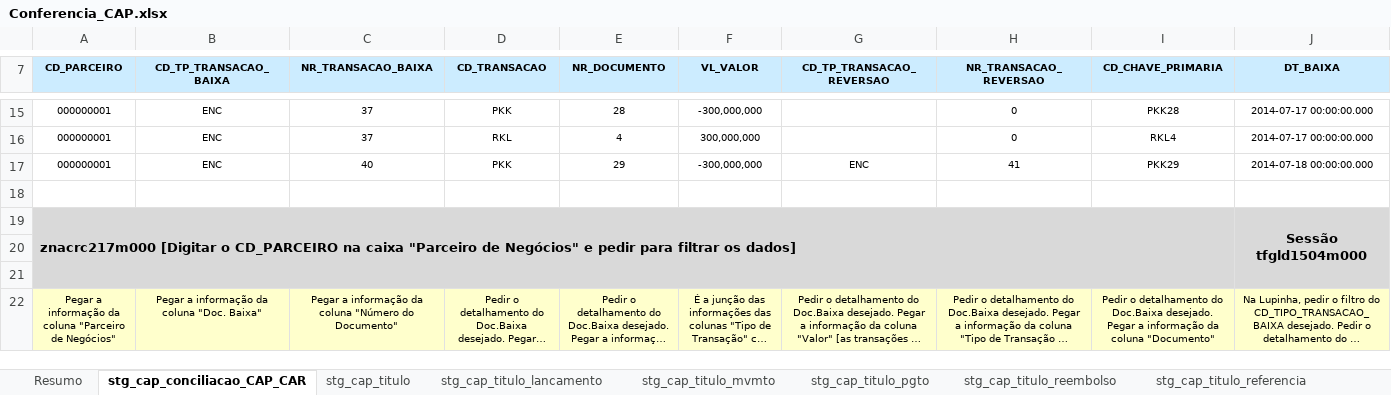
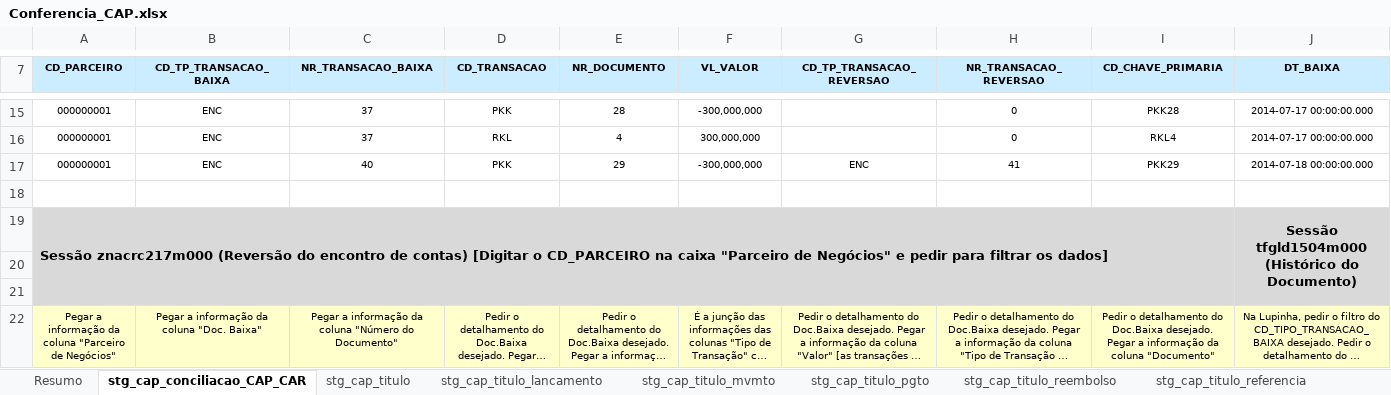
Before and after one commit to patricknaka/Nova, an Excel workbook: Documentação/Planilhas/Conferencia_CAP.xlsx, sheet stg_cap_conciliacao_CAP_CAR, drawn as a sheet; only a part is shown, gaps mark what is left out; long unchanged cells end in …; values as stored, in another font and other column widths than the file's, no borders; removed rows and columns are numbered as before the commit, all else as after; rows hold the shown columns only; the diff names each change by its address in the sheet, - before the commit and + after, or states it on an @@ line.

```diff
--- a/Documentação/Planilhas/Conferencia_CAP.xlsx (sheet stg_cap_conciliacao_CAP_CAR)
+++ b/Documentação/Planilhas/Conferencia_CAP.xlsx (sheet stg_cap_conciliacao_CAP_CAR)
-row 19: znacrc217m000 [Digitar o CD_PARCEIRO na caixa "Parceiro de Negócios" e pedir para filtrar os dados] |  |  |  |  |  |  |  |  | Sessão tfgld1504m000
+row 19: Sessão znacrc217m000 (Reversão do encontro de contas) [Digitar o CD_PARCEIRO na caixa "Parceiro de Negócios" e pedir para filtrar os dados] |  |  |  |  |  |  |  |  | Sessão tfgld1504m000 (Histórico do Documento)
```
Also changed, not shown: sheet stg_cap_titulo_pgto, sheet stg_cap_titulo_reembolso, sheet stg_cap_titulo_mvmto, sheet stg_cap_titulo, sheet stg_cap_titulo_referencia, Documentação/Planilhas/Mapeamento Stage LN.xlsx, 2 other files.
